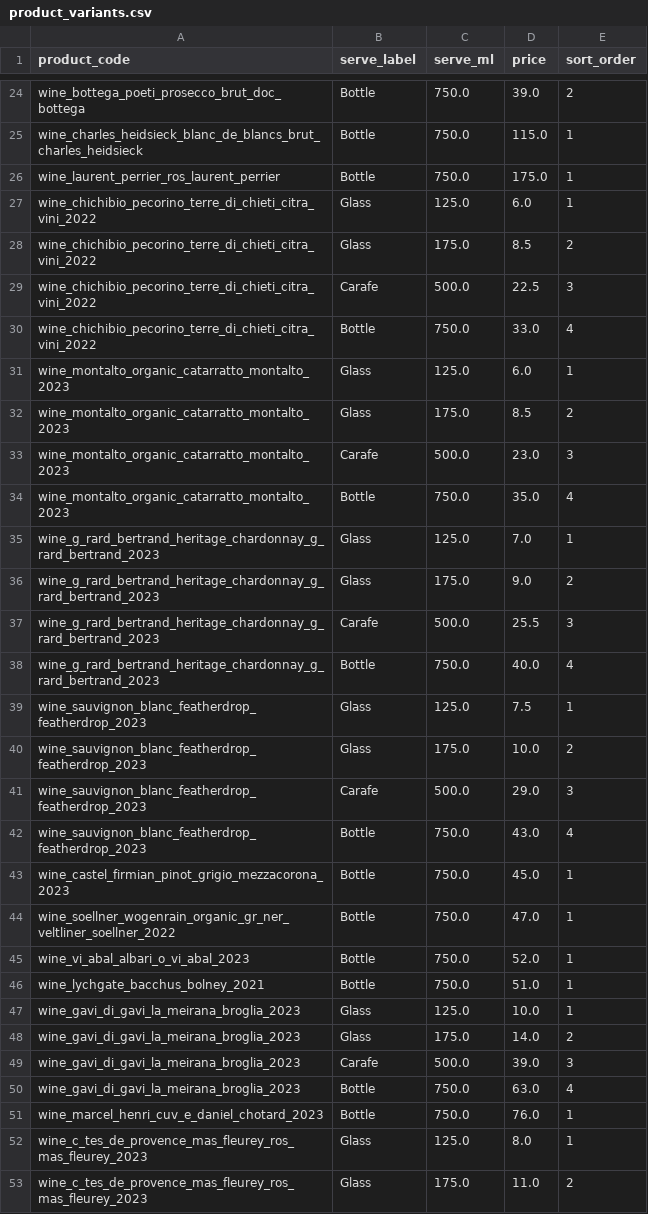
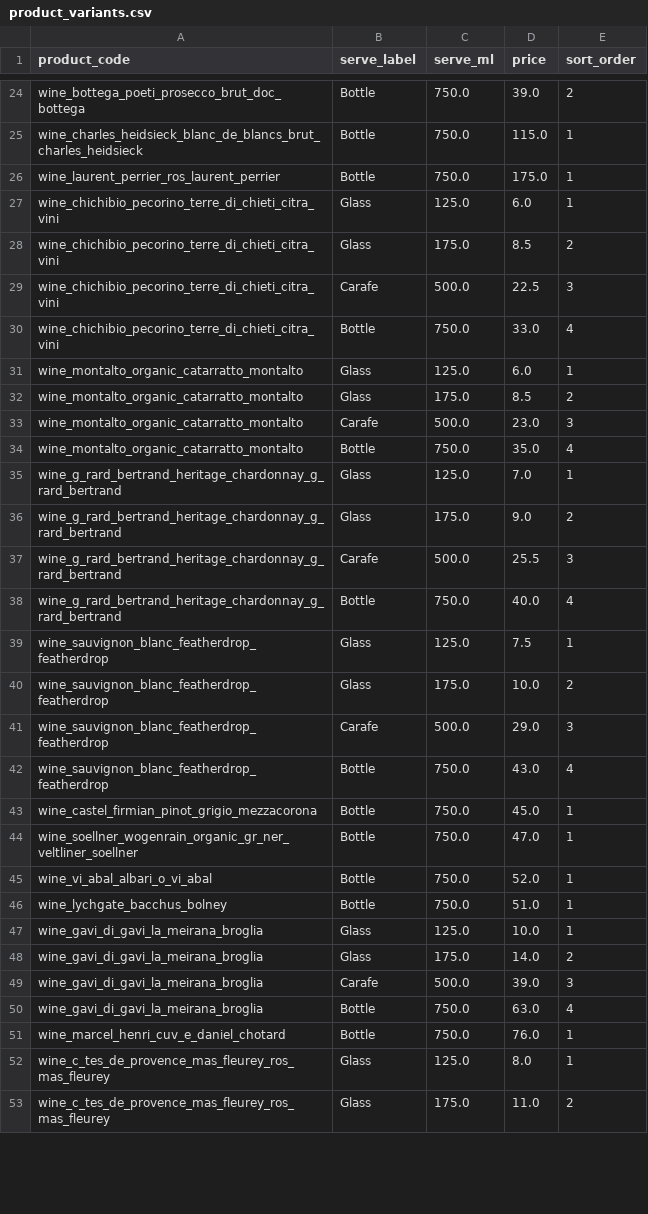
Before and after one commit to arthurbotto/supporters_bar_menu, a CSV file: data/product_variants.csv, drawn as a sheet; only a part is shown, gaps mark what is left out; the diff covers the shown part only.

```diff
--- a/data/product_variants.csv
+++ b/data/product_variants.csv
@@ -26,28 +26,28 @@ wine_charles_heidsieck_blanc_de_blancs_brut_charles_heidsieck,Bottle,750.0,115.0
 wine_laurent_perrier_ros_laurent_perrier,Bottle,750.0,175.0,1
-wine_chichibio_pecorino_terre_di_chieti_citra_vini_2022,Glass,125.0,6.0,1
-wine_chichibio_pecorino_terre_di_chieti_citra_vini_2022,Glass,175.0,8.5,2
-wine_chichibio_pecorino_terre_di_chieti_citra_vini_2022,Carafe,500.0,22.5,3
-wine_chichibio_pecorino_terre_di_chieti_citra_vini_2022,Bottle,750.0,33.0,4
-wine_montalto_organic_catarratto_montalto_2023,Glass,125.0,6.0,1
-wine_montalto_organic_catarratto_montalto_2023,Glass,175.0,8.5,2
-wine_montalto_organic_catarratto_montalto_2023,Carafe,500.0,23.0,3
-wine_montalto_organic_catarratto_montalto_2023,Bottle,750.0,35.0,4
-wine_g_rard_bertrand_heritage_chardonnay_g_rard_bertrand_2023,Glass,125.0,7.0,1
-wine_g_rard_bertrand_heritage_chardonnay_g_rard_bertrand_2023,Glass,175.0,9.0,2
-wine_g_rard_bertrand_heritage_chardonnay_g_rard_bertrand_2023,Carafe,500.0,25.5,3
-wine_g_rard_bertrand_heritage_chardonnay_g_rard_bertrand_2023,Bottle,750.0,40.0,4
-wine_sauvignon_blanc_featherdrop_featherdrop_2023,Glass,125.0,7.5,1
-wine_sauvignon_blanc_featherdrop_featherdrop_2023,Glass,175.0,10.0,2
-wine_sauvignon_blanc_featherdrop_featherdrop_2023,Carafe,500.0,29.0,3
-wine_sauvignon_blanc_featherdrop_featherdrop_2023,Bottle,750.0,43.0,4
-wine_castel_firmian_pinot_grigio_mezzacorona_2023,Bottle,750.0,45.0,1
-wine_soellner_wogenrain_organic_gr_ner_veltliner_soellner_2022,Bottle,750.0,47.0,1
-wine_vi_abal_albari_o_vi_abal_2023,Bottle,750.0,52.0,1
-wine_lychgate_bacchus_bolney_2021,Bottle,750.0,51.0,1
-wine_gavi_di_gavi_la_meirana_broglia_2023,Glass,125.0,10.0,1
-wine_gavi_di_gavi_la_meirana_broglia_2023,Glass,175.0,14.0,2
-wine_gavi_di_gavi_la_meirana_broglia_2023,Carafe,500.0,39.0,3
-wine_gavi_di_gavi_la_meirana_broglia_2023,Bottle,750.0,63.0,4
-wine_marcel_henri_cuv_e_daniel_chotard_2023,Bottle,750.0,76.0,1
-wine_c_tes_de_provence_mas_fleurey_ros_mas_fleurey_2023,Glass,125.0,8.0,1
-wine_c_tes_de_provence_mas_fleurey_ros_mas_fleurey_2023,Glass,175.0,11.0,2
+wine_chichibio_pecorino_terre_di_chieti_citra_vini,Glass,125.0,6.0,1
+wine_chichibio_pecorino_terre_di_chieti_citra_vini,Glass,175.0,8.5,2
+wine_chichibio_pecorino_terre_di_chieti_citra_vini,Carafe,500.0,22.5,3
+wine_chichibio_pecorino_terre_di_chieti_citra_vini,Bottle,750.0,33.0,4
+wine_montalto_organic_catarratto_montalto,Glass,125.0,6.0,1
+wine_montalto_organic_catarratto_montalto,Glass,175.0,8.5,2
+wine_montalto_organic_catarratto_montalto,Carafe,500.0,23.0,3
+wine_montalto_organic_catarratto_montalto,Bottle,750.0,35.0,4
+wine_g_rard_bertrand_heritage_chardonnay_g_rard_bertrand,Glass,125.0,7.0,1
+wine_g_rard_bertrand_heritage_chardonnay_g_rard_bertrand,Glass,175.0,9.0,2
+wine_g_rard_bertrand_heritage_chardonnay_g_rard_bertrand,Carafe,500.0,25.5,3
+wine_g_rard_bertrand_heritage_chardonnay_g_rard_bertrand,Bottle,750.0,40.0,4
+wine_sauvignon_blanc_featherdrop_featherdrop,Glass,125.0,7.5,1
+wine_sauvignon_blanc_featherdrop_featherdrop,Glass,175.0,10.0,2
+wine_sauvignon_blanc_featherdrop_featherdrop,Carafe,500.0,29.0,3
+wine_sauvignon_blanc_featherdrop_featherdrop,Bottle,750.0,43.0,4
+wine_castel_firmian_pinot_grigio_mezzacorona,Bottle,750.0,45.0,1
+wine_soellner_wogenrain_organic_gr_ner_veltliner_soellner,Bottle,750.0,47.0,1
+wine_vi_abal_albari_o_vi_abal,Bottle,750.0,52.0,1
+wine_lychgate_bacchus_bolney,Bottle,750.0,51.0,1
+wine_gavi_di_gavi_la_meirana_broglia,Glass,125.0,10.0,1
+wine_gavi_di_gavi_la_meirana_broglia,Glass,175.0,14.0,2
+wine_gavi_di_gavi_la_meirana_broglia,Carafe,500.0,39.0,3
+wine_gavi_di_gavi_la_meirana_broglia,Bottle,750.0,63.0,4
+wine_marcel_henri_cuv_e_daniel_chotard,Bottle,750.0,76.0,1
+wine_c_tes_de_provence_mas_fleurey_ros_mas_fleurey,Glass,125.0,8.0,1
+wine_c_tes_de_provence_mas_fleurey_ros_mas_fleurey,Glass,175.0,11.0,2
```
Also changed, not shown: 13 added rows and 31 edited cells elsewhere in this file, data/wine_details.csv, 12 other files.
